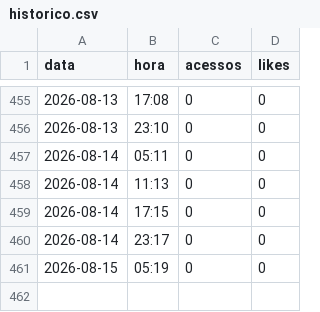
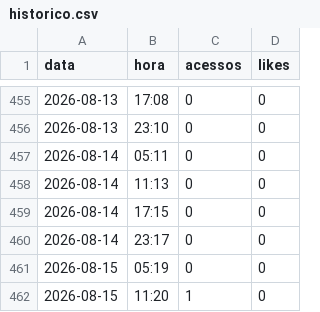
Before and after one commit to claudiodamaro52-ux/CORDIUM, a CSV file: reports/historico.csv, drawn as a sheet; only a part is shown, gaps mark what is left out.

Commit message:
historico csv 2026-08-15 11:20

```diff
--- a/reports/historico.csv
+++ b/reports/historico.csv
@@ -461 +461,2 @@ data,hora,acessos,likes
 2026-08-15,05:19,0,0
+2026-08-15,11:20,1,0
```
